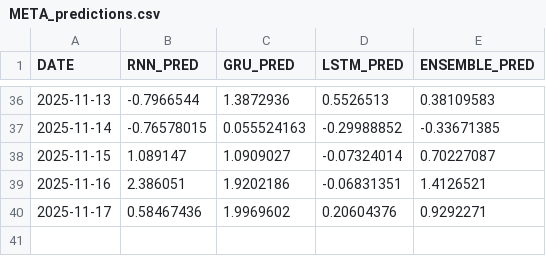
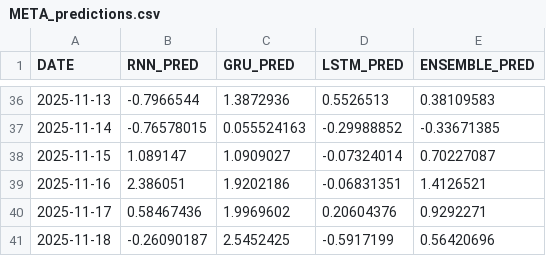
Before and after one commit to sfremerey/backprophet, a CSV file: data/META_predictions.csv, drawn as a sheet; only a part is shown, gaps mark what is left out.

Commit message:
Add recent predictions and sentiment analysis.

```diff
--- a/data/META_predictions.csv
+++ b/data/META_predictions.csv
@@ -40 +40,2 @@ DATE,RNN_PRED,GRU_PRED,LSTM_PRED,ENSEMBLE_PRED
 2025-11-17,0.58467436,1.9969602,0.20604376,0.9292271
+2025-11-18,-0.26090187,2.5452425,-0.5917199,0.56420696
```
Also changed, not shown: data/META_sentiment.csv.
